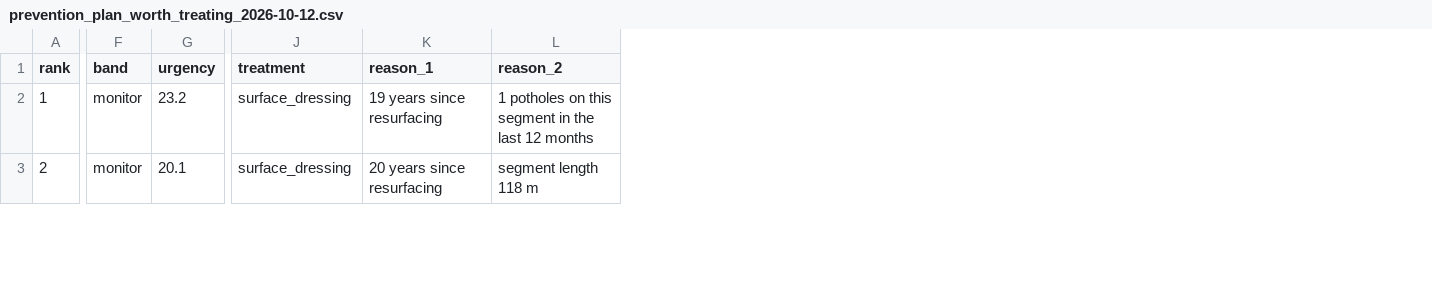
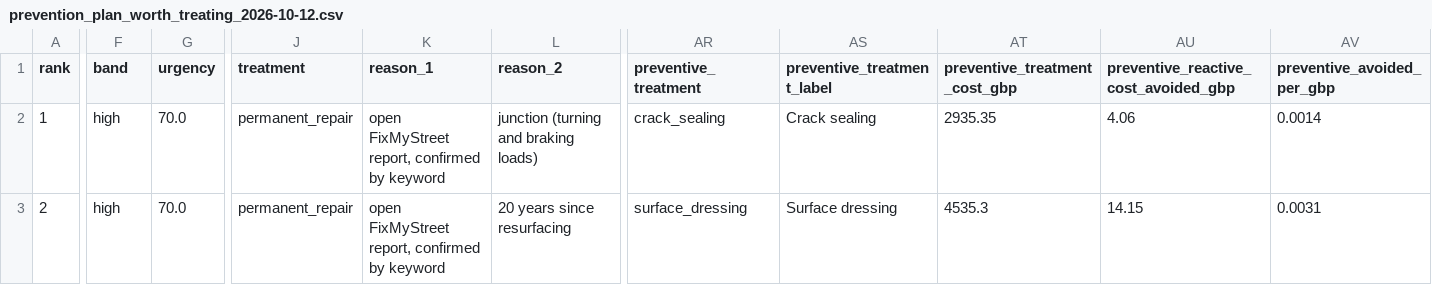
Before and after one commit to ArmaanF-dot/Pothole-simulator-, a CSV file: outputs/prevention_plan_worth_treating_2026-10-12.csv, drawn as a sheet; only a part is shown, gaps mark what is left out; the diff covers the shown part only; the diff names each change by its address in the sheet, - before the commit and + after, or states it on an @@ line.

```diff
--- a/outputs/prevention_plan_worth_treating_2026-10-12.csv
+++ b/outputs/prevention_plan_worth_treating_2026-10-12.csv
+column AR (preventive_treatment), rows 2-3: crack_sealing | surface_dressing
+column AS (preventive_treatment_label), rows 2-3: Crack sealing | Surface dressing
+column AT (preventive_treatment_cost_gbp), rows 2-3: 2935.35 | 4535.3
+column AU, rows 1-3: preventive_reactive_cost_avoided_gbp | 4.06 | 14.15
+column AV (preventive_avoided_per_gbp), rows 2-3: 0.0014 | 0.0031
-F2:F3 (band): monitor
+F2:F3 (band): high
-G2 (urgency): 23.2
+G2 (urgency): 70.0
-J2:J3 (treatment): surface_dressing
+J2:J3 (treatment): permanent_repair
-K2 (reason_1): 19 years since resurfacing
+K2 (reason_1): open FixMyStreet report, confirmed by keyword
-L2 (reason_2): 1 potholes on this segment in the last 12 months
+L2 (reason_2): junction (turning and braking loads)
-G3 (urgency): 20.1
+G3 (urgency): 70.0
-K3 (reason_1): 20 years since resurfacing
+K3 (reason_1): open FixMyStreet report, confirmed by keyword
-L3 (reason_2): segment length 118 m
+L3 (reason_2): 20 years since resurfacing
```
Also changed, not shown: 53 edited cells elsewhere in this file, outputs/prevention_plan_2026-10-12.csv, outputs/prevention_plan_2026-10-12_cold_snap.csv, 9 other files.
